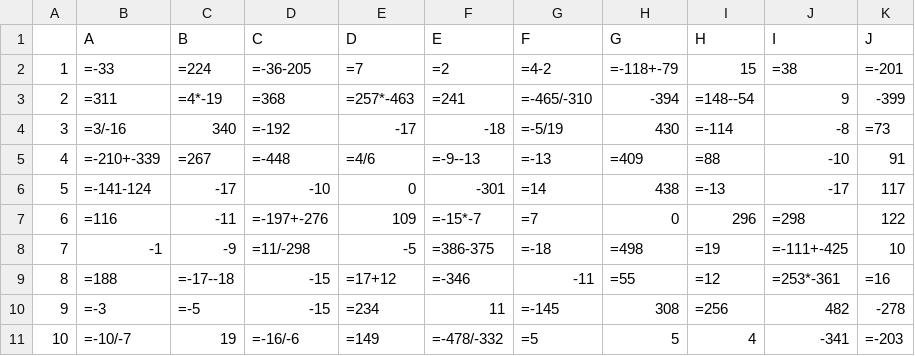
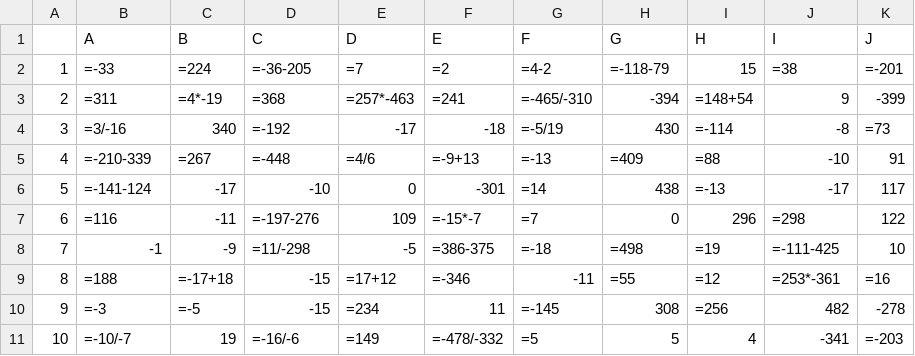
Before and after one commit to AndyTech03/EntranceTest, a CSV file: test.csv, drawn as a sheet.

```diff
--- a/test.csv
+++ b/test.csv
@@ -1,10 +1,10 @@
 ,A,B,C,D,E,F,G,H,I,J
-1,=-33,=224,=-36-205,=7,=2,=4-2,=-118+-79,15,=38,=-201
-2,=311,=4*-19,=368,=257*-463,=241,=-465/-310,-394,=148--54,9,-399
+1,=-33,=224,=-36-205,=7,=2,=4-2,=-118-79,15,=38,=-201
+2,=311,=4*-19,=368,=257*-463,=241,=-465/-310,-394,=148+54,9,-399
 3,=3/-16,340,=-192,-17,-18,=-5/19,430,=-114,-8,=73
-4,=-210+-339,=267,=-448,=4/6,=-9--13,=-13,=409,=88,-10,91
+4,=-210-339,=267,=-448,=4/6,=-9+13,=-13,=409,=88,-10,91
 5,=-141-124,-17,-10,0,-301,=14,438,=-13,-17,117
-6,=116,-11,=-197+-276,109,=-15*-7,=7,0,296,=298,122
-7,-1,-9,=11/-298,-5,=386-375,=-18,=498,=19,=-111+-425,10
-8,=188,=-17--18,-15,=17+12,=-346,-11,=55,=12,=253*-361,=16
+6,=116,-11,=-197-276,109,=-15*-7,=7,0,296,=298,122
+7,-1,-9,=11/-298,-5,=386-375,=-18,=498,=19,=-111-425,10
+8,=188,=-17+18,-15,=17+12,=-346,-11,=55,=12,=253*-361,=16
 9,=-3,=-5,-15,=234,11,=-145,308,=256,482,-278
```
Also changed, not shown: 5 other files.
